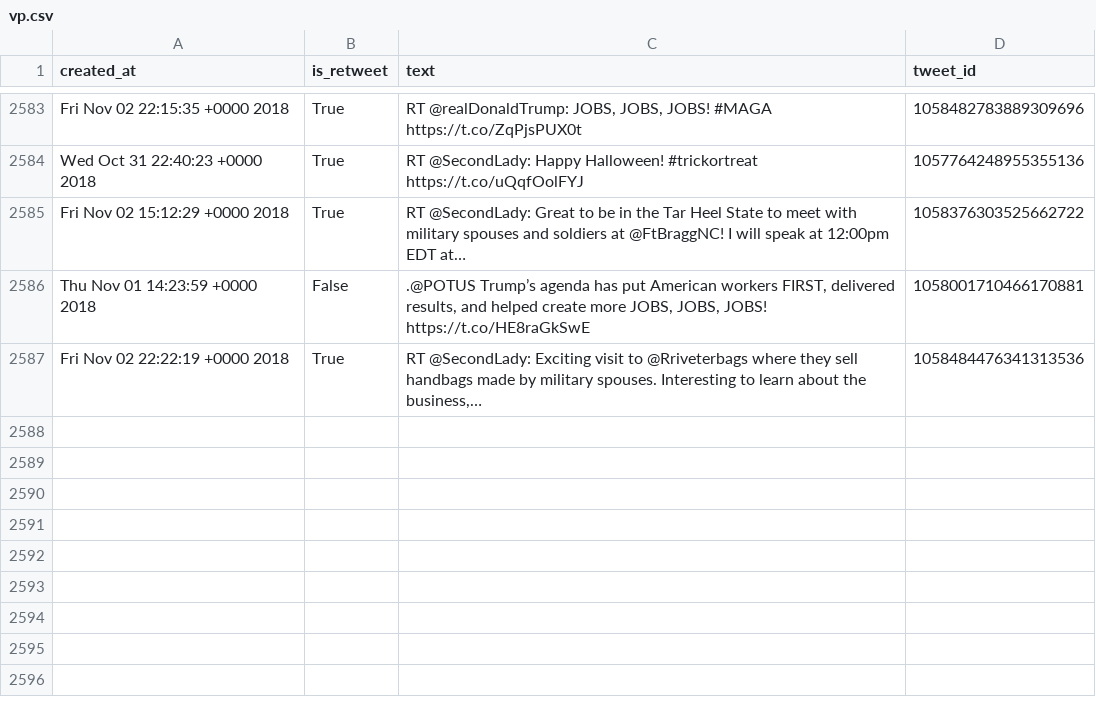
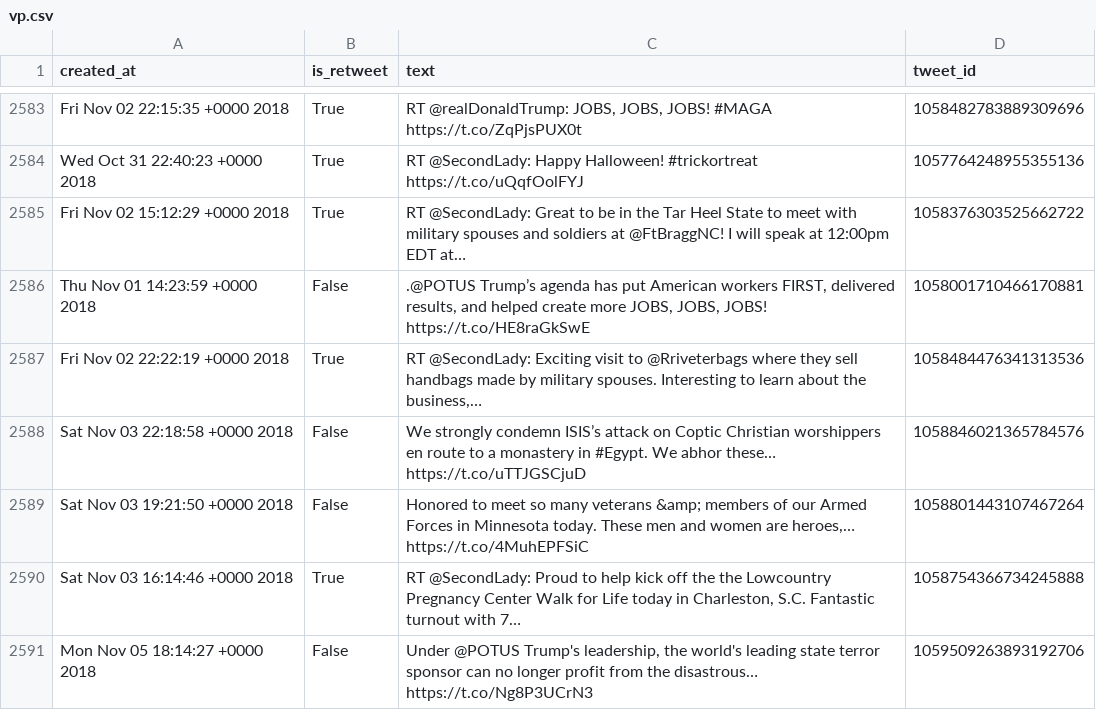
Before and after one commit to cpenalobel/sportsdata, a CSV file: twets/vp.csv, drawn as a sheet; only a part is shown, gaps mark what is left out; the diff names each change by its address in the sheet, - before the commit and + after, or states it on an @@ line.

```diff
--- a/twets/vp.csv
+++ b/twets/vp.csv
+row 2588: Sat Nov 03 22:18:58 +0000 2018 | False | We strongly condemn ISIS’s attack on Coptic Christian worshippers en route to a monastery in #Egypt. We abhor these… https://t.co/uTTJGSCjuD | 1058846021365784576
+row 2589: Sat Nov 03 19:21:50 +0000 2018 | False | Honored to meet so many veterans &amp; members of our Armed Forces in Minnesota today. These men and women are heroes,… https://t.co/4MuhEPFSiC | 1058801443107467264
+row 2590: Sat Nov 03 16:14:46 +0000 2018 | True | RT @SecondLady: Proud to help kick off the the Lowcountry Pregnancy Center Walk for Life today in Charleston, S.C. Fantastic turnout with 7… | 1058754366734245888
+row 2591: Mon Nov 05 18:14:27 +0000 2018 | False | Under @POTUS Trump's leadership, the world's leading state terror sponsor can no longer profit from the disastrous… https://t.co/Ng8P3UCrN3 | 1059509263893192706
```
Also changed, not shown: twets/potus.csv, twets/whitehouse.csv, 1 other file.
